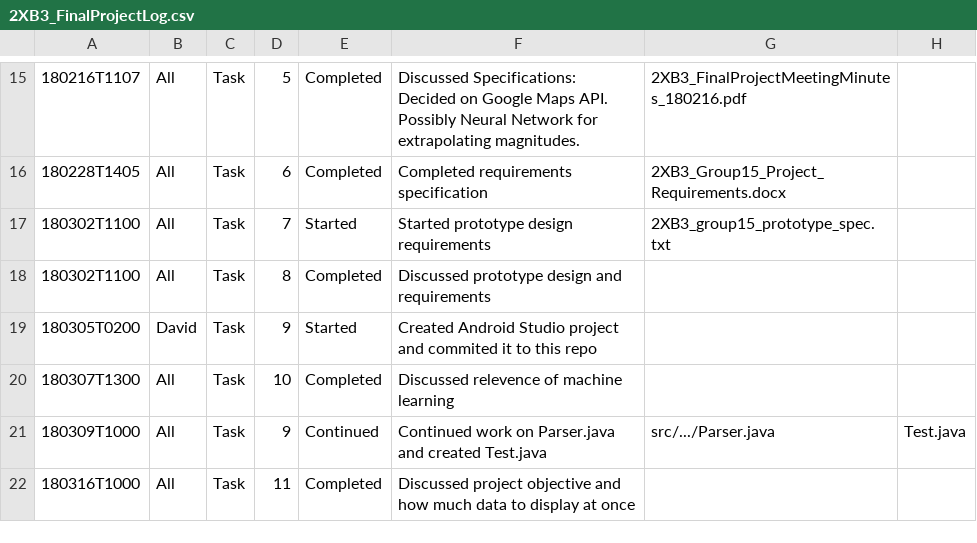
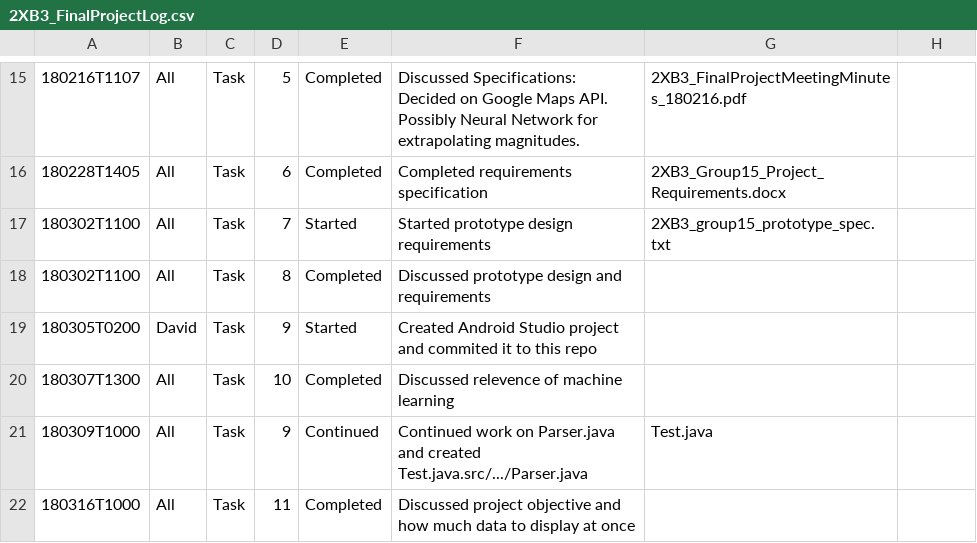
Before and after one commit to DavidHospital/2XB3_Final_Project_2018, a CSV file: teamfiles/2XB3_FinalProjectLog.csv, drawn as a sheet; only a part is shown, gaps mark what is left out; the diff names each change by its address in the sheet, - before the commit and + after, or states it on an @@ line.

Commit message:
Update 2XB3_FinalProjectLog.csv

```diff
--- a/teamfiles/2XB3_FinalProjectLog.csv
+++ b/teamfiles/2XB3_FinalProjectLog.csv
-F21: …and created Test.java
+F21: …and created Test.java.src/.../Parser.java
-G21: src/.../Parser.java
+G21: Test.java
-H21: Test.java
+H21: (empty)
```
